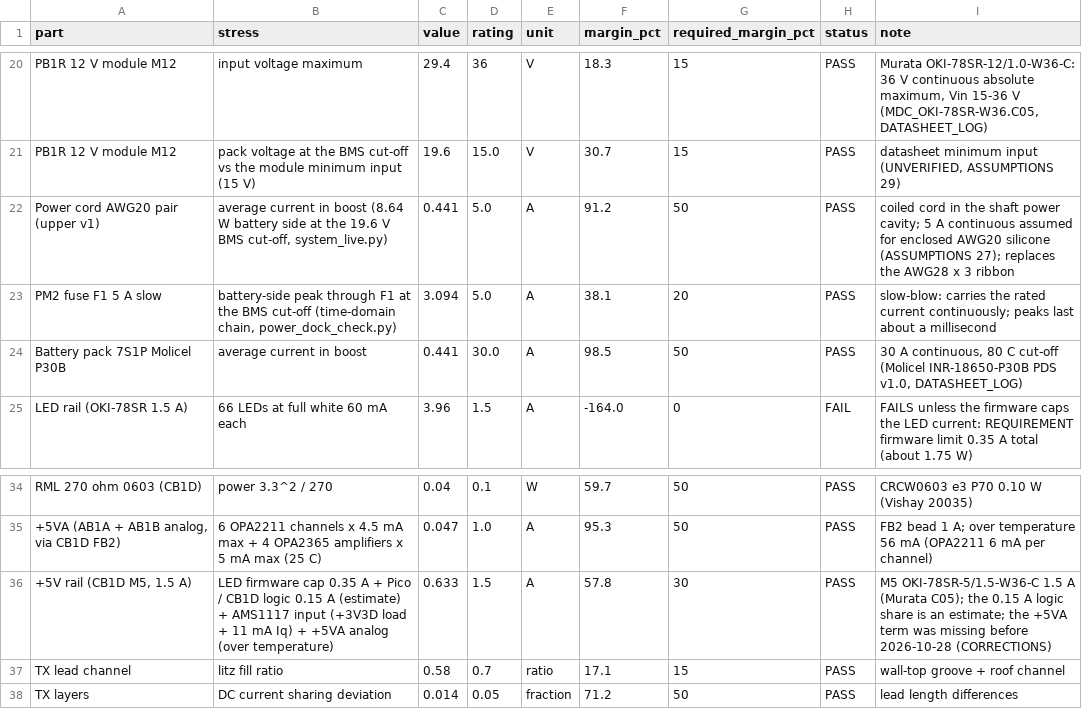
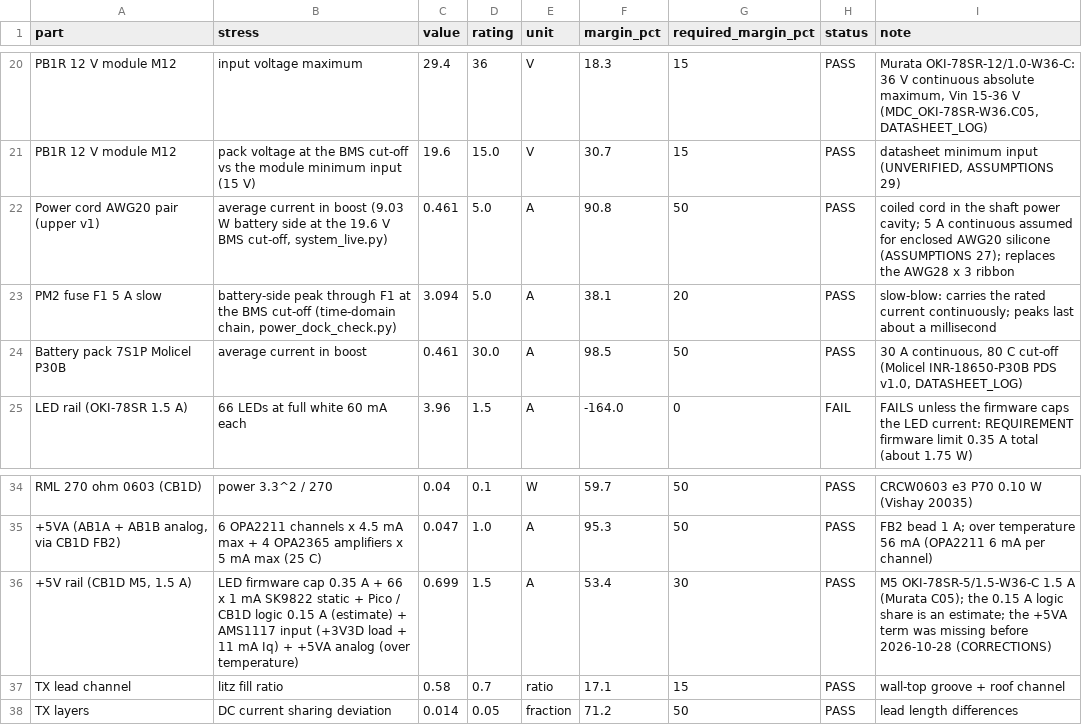
Before and after one commit to sappystick/ARX, a CSV file: data/results/SYSTEM_STRESS_MARGINS.csv, drawn as a sheet; only a part is shown, gaps mark what is left out.

```diff
--- a/data/results/SYSTEM_STRESS_MARGINS.csv
+++ b/data/results/SYSTEM_STRESS_MARGINS.csv
@@ -21,5 +21,5 @@ PB1R 12 V module M12,input voltage maximum,29.4,36,V,18.3,15,PASS,"Murata OKI-78
 PB1R 12 V module M12,pack voltage at the BMS cut-off vs the module minimum input (15 V),19.6,15.0,V,30.7,15,PASS,"datasheet minimum input (UNVERIFIED, ASSUMPTIONS 29)"
-Power cord AWG20 pair (upper v1),"average current in boost (8.64 W battery side at the 19.6 V BMS cut-off, system_live.py)",0.441,5.0,A,91.2,50,PASS,coiled cord in the shaft power cavity; 5 A continuous assumed for enclosed AWG20 silicone (ASSUMPTIONS 27); replaces the AWG28 x 3 ribbon
+Power cord AWG20 pair (upper v1),"average current in boost (9.03 W battery side at the 19.6 V BMS cut-off, system_live.py)",0.461,5.0,A,90.8,50,PASS,coiled cord in the shaft power cavity; 5 A continuous assumed for enclosed AWG20 silicone (ASSUMPTIONS 27); replaces the AWG28 x 3 ribbon
 PM2 fuse F1 5 A slow,"battery-side peak through F1 at the BMS cut-off (time-domain chain, power_dock_check.py)",3.094,5.0,A,38.1,20,PASS,slow-blow: carries the rated current continuously; peaks last about a millisecond
-Battery pack 7S1P Molicel P30B,average current in boost,0.441,30.0,A,98.5,50,PASS,"30 A continuous, 80 C cut-off (Molicel INR-18650-P30B PDS v1.0, DATASHEET_LOG)"
+Battery pack 7S1P Molicel P30B,average current in boost,0.461,30.0,A,98.5,50,PASS,"30 A continuous, 80 C cut-off (Molicel INR-18650-P30B PDS v1.0, DATASHEET_LOG)"
 LED rail (OKI-78SR 1.5 A),66 LEDs at full white 60 mA each,3.96,1.5,A,-164.0,0,FAIL,FAILS unless the firmware caps the LED current: REQUIREMENT firmware limit 0.35 A total (about 1.75 W)
@@ -35,3 +35,3 @@ RML 270 ohm 0603 (CB1D),power 3.3^2 / 270,0.04,0.1,W,59.7,50,PASS,CRCW0603 e3 P7
 "+5VA (AB1A + AB1B analog, via CB1D FB2)",6 OPA2211 channels x 4.5 mA max + 4 OPA2365 amplifiers x 5 mA max (25 C),0.047,1.0,A,95.3,50,PASS,FB2 bead 1 A; over temperature 56 mA (OPA2211 6 mA per channel)
-"+5V rail (CB1D M5, 1.5 A)",LED firmware cap 0.35 A + Pico / CB1D logic 0.15 A (estimate) + AMS1117 input (+3V3D load + 11 mA Iq) + +5VA analog (over temperature),0.633,1.5,A,57.8,30,PASS,M5 OKI-78SR-5/1.5-W36-C 1.5 A (Murata C05); the 0.15 A logic share is an estimate; the +5VA term was missing before 2026-10-28 (CORRECTIONS)
+"+5V rail (CB1D M5, 1.5 A)",LED firmware cap 0.35 A + 66 x 1 mA SK9822 static + Pico / CB1D logic 0.15 A (estimate) + AMS1117 input (+3V3D load + 11 mA Iq) + +5VA analog (over temperature),0.699,1.5,A,53.4,30,PASS,M5 OKI-78SR-5/1.5-W36-C 1.5 A (Murata C05); the 0.15 A logic share is an estimate; the +5VA term was missing before 2026-10-28 (CORRECTIONS)
 TX lead channel,litz fill ratio,0.58,0.7,ratio,17.1,15,PASS,wall-top groove + roof channel
```
Also changed, not shown: data/results/PF233-CB1D_BOM.csv, data/results/PF233-CB1D_pickplace.csv, 48 other files.
